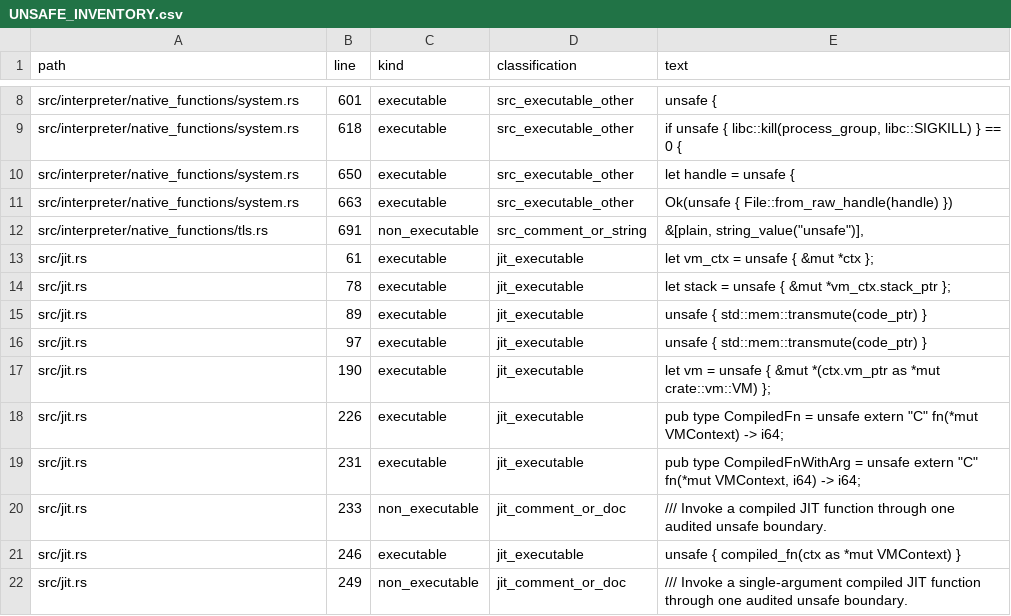
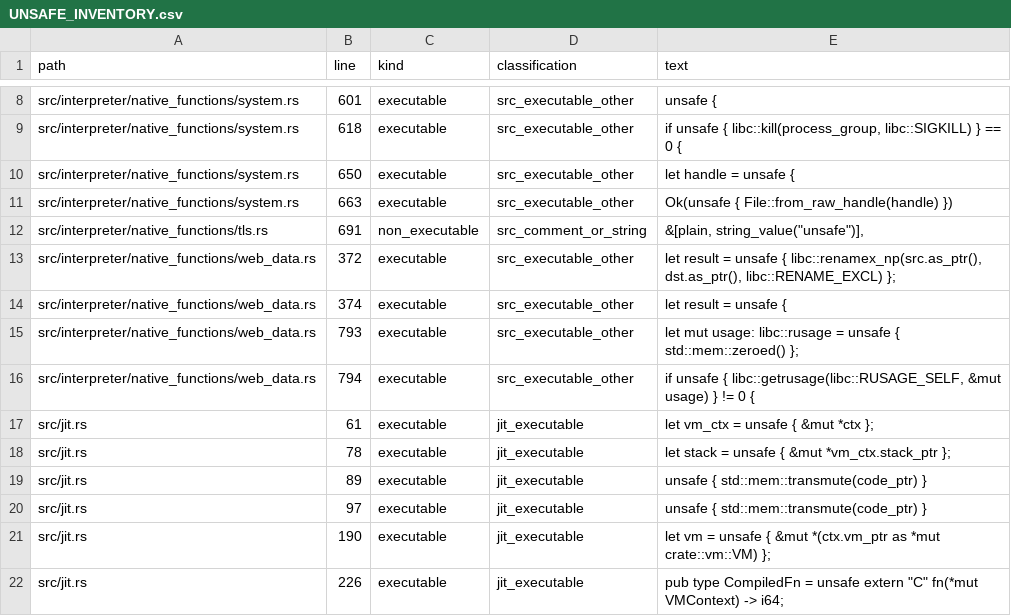
Before and after one commit to kujolang/kujo, a CSV file: docs/generated/UNSAFE_INVENTORY.csv, drawn as a sheet; only a part is shown, gaps mark what is left out; the shorter side is filled out with more unchanged rows; the diff names each change by its address in the sheet, - before the commit and + after, or states it on an @@ line.

Commit message:
Add bounded native web-data primitives and enforce pinned HTTP routing

```diff
--- a/docs/generated/UNSAFE_INVENTORY.csv
+++ b/docs/generated/UNSAFE_INVENTORY.csv
+row 13: src/interpreter/native_functions/web_data.rs | 372 | executable | src_executable_other | let result = unsafe { libc::renamex_np(src.as_ptr(), dst.as_ptr(), libc::RENAME_EXCL) };
+row 14: src/interpreter/native_functions/web_data.rs | 374 | executable | src_executable_other | let result = unsafe {
+row 15: src/interpreter/native_functions/web_data.rs | 793 | executable | src_executable_other | let mut usage: libc::rusage = unsafe { std::mem::zeroed() };
+row 16: src/interpreter/native_functions/web_data.rs | 794 | executable | src_executable_other | if unsafe { libc::getrusage(libc::RUSAGE_SELF, &mut usage) } != 0 {
```
Also changed, not shown: docs/generated/V1_CODE_TODO_TRIAGE.csv, 19 other files.
